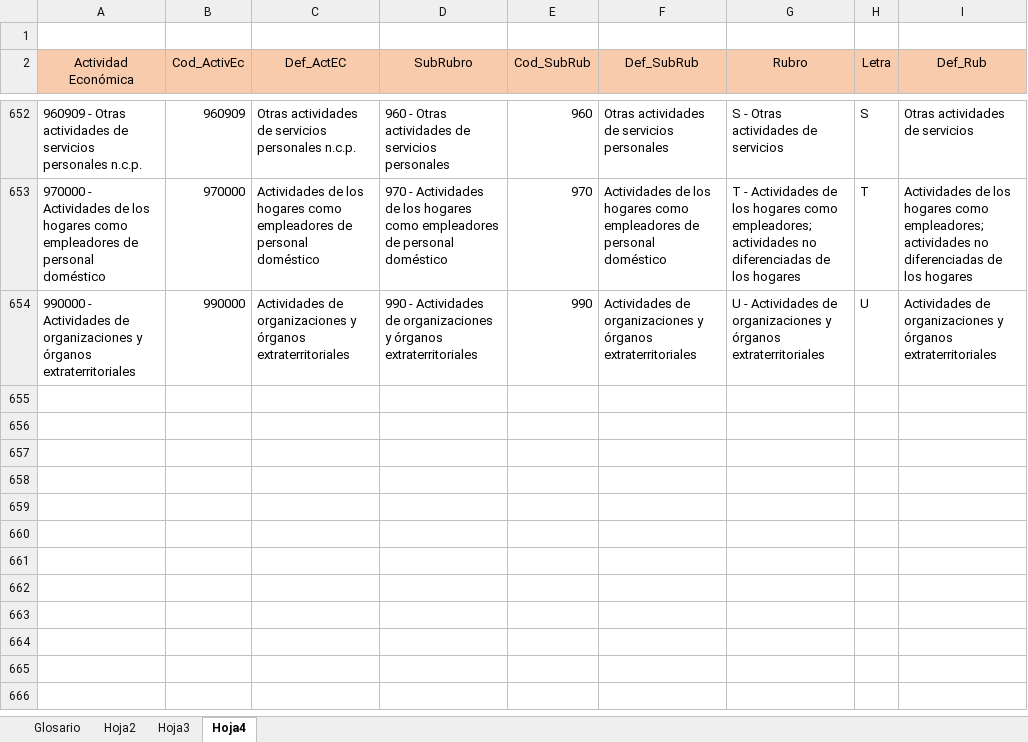
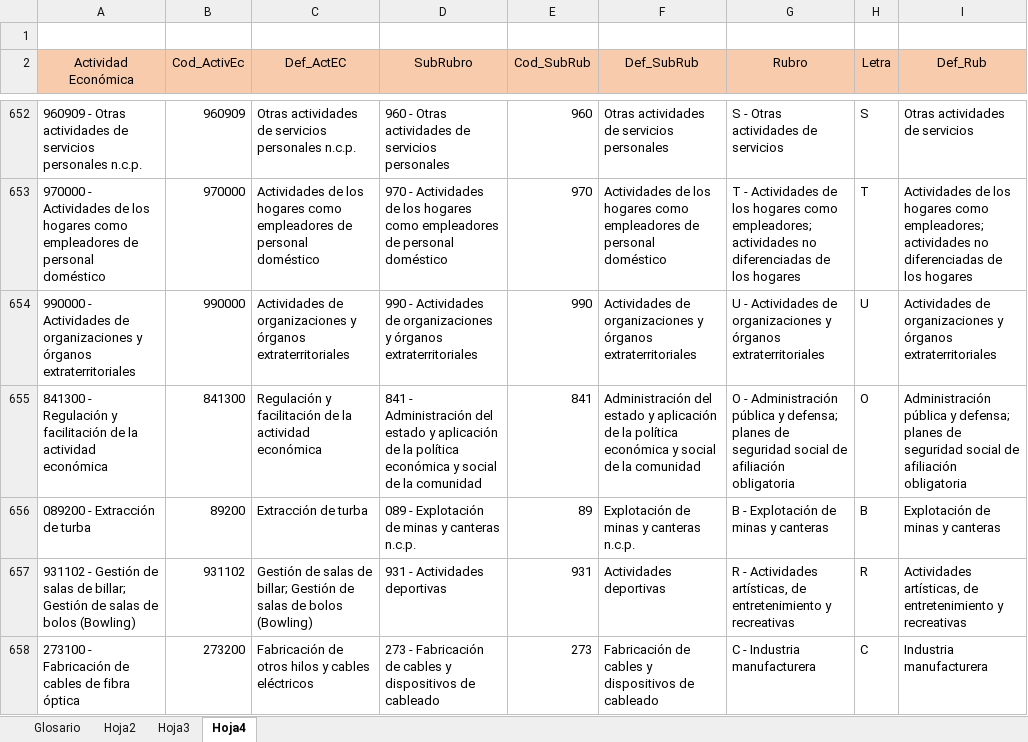
Before and after one commit to Sud-Austral/DATA-PYME, an Excel workbook: Glosario y Tablas.xlsx, sheet Hoja4, drawn as a sheet; only a part is shown, gaps mark what is left out; values as stored, in another font and other column widths than the file's, no borders; the diff names each change by its address in the sheet, - before the commit and + after, or states it on an @@ line.

Commit message:
Update Glosario y Tablas.xlsx

```diff
--- a/Glosario y Tablas.xlsx (sheet Hoja4)
+++ b/Glosario y Tablas.xlsx (sheet Hoja4)
+row 655: 841300 - Regulación y facilitación de la actividad económica | 841300 | Regulación y facilitación de la actividad económica | 841 - Administración del estado y aplicación de la política económica y social de la comunidad | 841 | Administración del estado y aplicación de la política económica y social de la comunidad | O - Administración pública y defensa; planes de seguridad social de afiliación obligatoria | O | Administración pública y defensa; planes de seguridad social de afiliación obligatoria
+row 656: 089200 - Extracción de turba | 89200 | Extracción de turba | 089 - Explotación de minas y canteras n.c.p. | 89 | Explotación de minas y canteras n.c.p. | B - Explotación de minas y canteras | B | Explotación de minas y canteras
+row 657: 931102 - Gestión de salas de billar; Gestión de salas de bolos (Bowling) | 931102 | Gestión de salas de billar; Gestión de salas de bolos (Bowling) | 931 - Actividades deportivas | 931 | Actividades deportivas | R - Actividades artísticas, de entretenimiento y recreativas | R | Actividades artísticas, de entretenimiento y recreativas
+row 658: 273100 - Fabricación de cables de fibra óptica | 273200 | Fabricación de otros hilos y cables eléctricos | 273 - Fabricación de cables y dispositivos de cableado | 273 | Fabricación de cables y dispositivos de cableado | C - Industria manufacturera | C | Industria manufacturera
```
